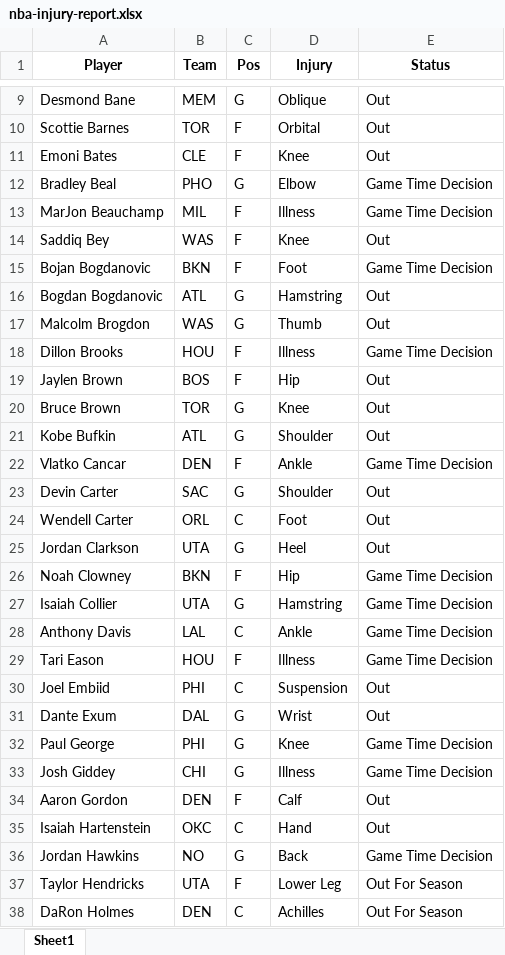
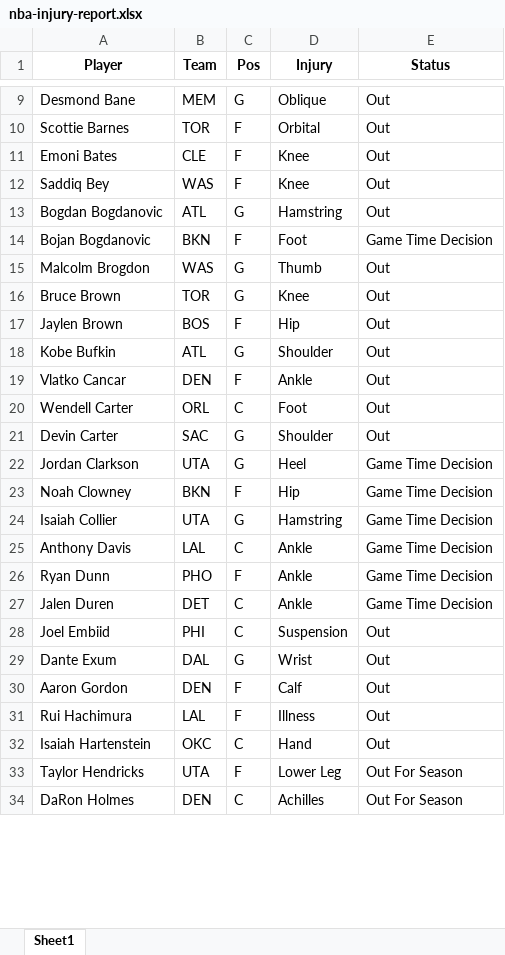
Before and after one commit to ikucukkaya/TradeMachine, an Excel workbook: data/nba-injury-report.xlsx, sheet Sheet1, drawn as a sheet; only a part is shown, gaps mark what is left out; values as stored, in another font and other column widths than the file's, no borders; removed rows and columns are numbered as before the commit, all else as after; the diff covers the shown part only; the diff names each change by its address in the sheet, - before the commit and + after, or states it on an @@ line.

```diff
--- a/data/nba-injury-report.xlsx (sheet Sheet1)
+++ b/data/nba-injury-report.xlsx (sheet Sheet1)
-row 12: Bradley Beal | PHO | G | Elbow | Game Time Decision
-row 13: MarJon Beauchamp | MIL | F | Illness | Game Time Decision
@@ row 16 moved to row 13: Bogdan Bogdanovic @@
-row 18: Dillon Brooks | HOU | F | Illness | Game Time Decision
@@ row 20 moved to row 16: Bruce Brown @@
-E19 (Status): Game Time Decision
+E19 (Status): Out
@@ row 24 moved to row 20: Wendell Carter @@
-E22 (Status): Out
+E22 (Status): Game Time Decision
-A26 (Player): Tari Eason
+A26 (Player): Ryan Dunn
-B26 (Team): HOU
+B26 (Team): PHO
-D26 (Injury): Illness
+D26 (Injury): Ankle
+row 27: Jalen Duren | DET | C | Ankle | Game Time Decision
-row 32: Paul George | PHI | G | Knee | Game Time Decision
-row 33: Josh Giddey | CHI | G | Illness | Game Time Decision
+row 31: Rui Hachimura | LAL | F | Illness | Out
-row 36: Jordan Hawkins | NO | G | Back | Game Time Decision
```
Also changed, not shown: 8 added rows, 12 removed rows, 2 moved rows and 8 edited cells elsewhere in this sheet, data/2023-24_NBA_Regular_Season.xlsx, data/2024-25_NBA_Regular_Season_Updated_daily.xlsx, 2 other files.
